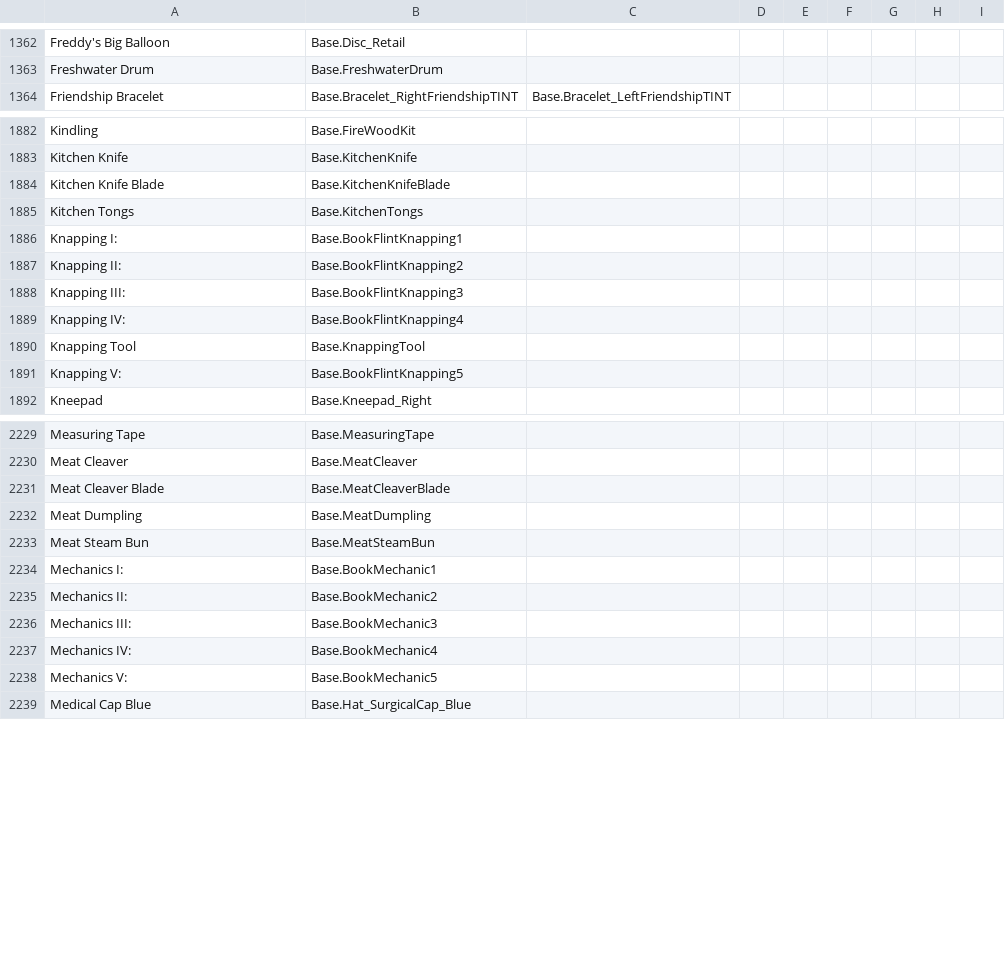
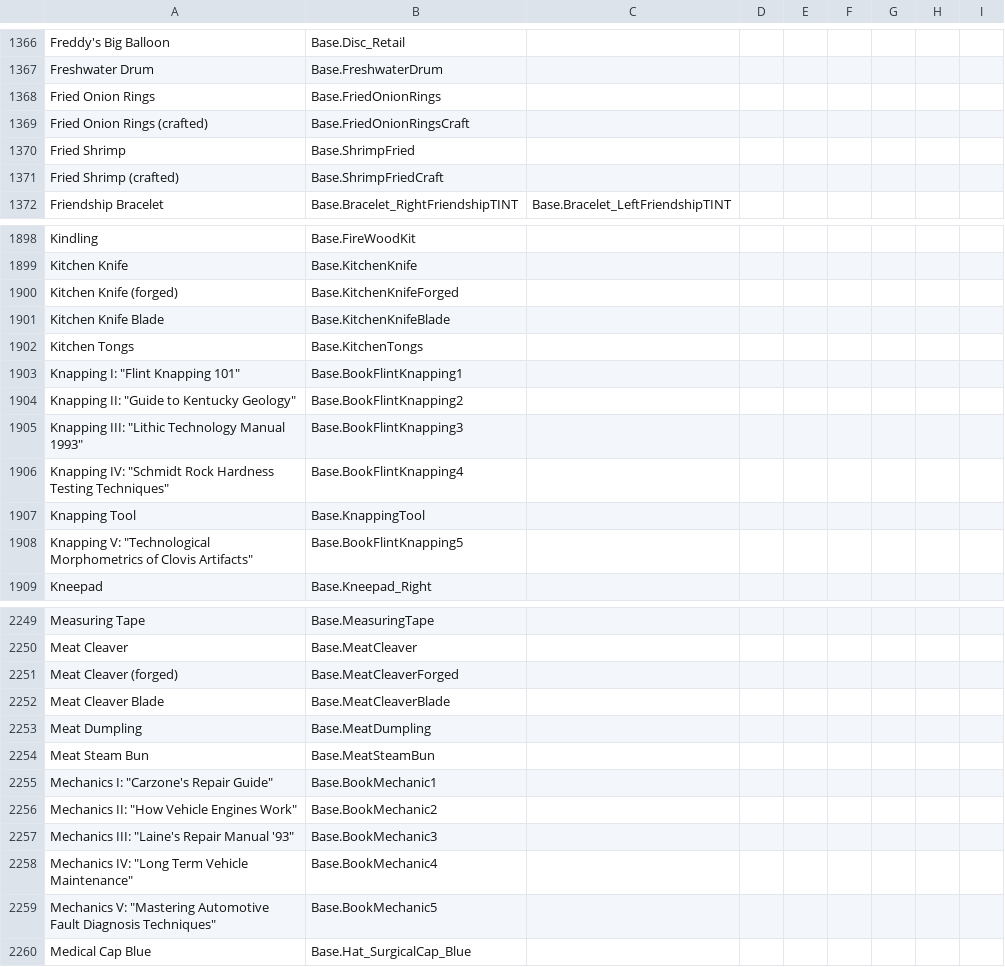
Before and after one commit to Vaileasys/pz-wiki_parser, a CSV file: resources/item_id_dictionary.csv, drawn as a sheet; only a part is shown, gaps mark what is left out; the diff covers the shown part only.

```diff
--- a/resources/item_id_dictionary.csv
+++ b/resources/item_id_dictionary.csv
@@ -1363,2 +1367,6 @@ Freddy's Big Balloon,Base.Disc_Retail,,,,,,,,
 Freshwater Drum,Base.FreshwaterDrum,,,,,,,,
+Fried Onion Rings,Base.FriedOnionRings,,,,,,,,
+Fried Onion Rings (crafted),Base.FriedOnionRingsCraft,,,,,,,,
+Fried Shrimp,Base.ShrimpFried,,,,,,,,
+Fried Shrimp (crafted),Base.ShrimpFriedCraft,,,,,,,,
 Friendship Bracelet,Base.Bracelet_RightFriendshipTINT,Base.Bracelet_LeftFriendshipTINT,,,,,,,
@@ -1883,10 +1899,11 @@ Kindling,Base.FireWoodKit,,,,,,,,
 Kitchen Knife,Base.KitchenKnife,,,,,,,,
+Kitchen Knife (forged),Base.KitchenKnifeForged,,,,,,,,
 Kitchen Knife Blade,Base.KitchenKnifeBlade,,,,,,,,
 Kitchen Tongs,Base.KitchenTongs,,,,,,,,
-Knapping I:,Base.BookFlintKnapping1,,,,,,,,
-Knapping II:,Base.BookFlintKnapping2,,,,,,,,
-Knapping III:,Base.BookFlintKnapping3,,,,,,,,
-Knapping IV:,Base.BookFlintKnapping4,,,,,,,,
+"Knapping I: ""Flint Knapping 101""",Base.BookFlintKnapping1,,,,,,,,
+"Knapping II: ""Guide to Kentucky Geology""",Base.BookFlintKnapping2,,,,,,,,
+"Knapping III: ""Lithic Technology Manual 1993""",Base.BookFlintKnapping3,,,,,,,,
+"Knapping IV: ""Schmidt Rock Hardness Testing Techniques""",Base.BookFlintKnapping4,,,,,,,,
 Knapping Tool,Base.KnappingTool,,,,,,,,
-Knapping V:,Base.BookFlintKnapping5,,,,,,,,
+"Knapping V: ""Technological Morphometrics of Clovis Artifacts""",Base.BookFlintKnapping5,,,,,,,,
 Kneepad,Base.Kneepad_Right,,,,,,,,
@@ -2230,2 +2250,3 @@ Measuring Tape,Base.MeasuringTape,,,,,,,,
 Meat Cleaver,Base.MeatCleaver,,,,,,,,
+Meat Cleaver (forged),Base.MeatCleaverForged,,,,,,,,
 Meat Cleaver Blade,Base.MeatCleaverBlade,,,,,,,,
@@ -2233,7 +2254,7 @@ Meat Dumpling,Base.MeatDumpling,,,,,,,,
 Meat Steam Bun,Base.MeatSteamBun,,,,,,,,
-Mechanics I:,Base.BookMechanic1,,,,,,,,
-Mechanics II:,Base.BookMechanic2,,,,,,,,
-Mechanics III:,Base.BookMechanic3,,,,,,,,
-Mechanics IV:,Base.BookMechanic4,,,,,,,,
-Mechanics V:,Base.BookMechanic5,,,,,,,,
+"Mechanics I: ""Carzone's Repair Guide""",Base.BookMechanic1,,,,,,,,
+"Mechanics II: ""How Vehicle Engines Work""",Base.BookMechanic2,,,,,,,,
+"Mechanics III: ""Laine's Repair Manual '93""",Base.BookMechanic3,,,,,,,,
+"Mechanics IV: ""Long Term Vehicle Maintenance""",Base.BookMechanic4,,,,,,,,
+"Mechanics V: ""Mastering Automotive Fault Diagnosis Techniques""",Base.BookMechanic5,,,,,,,,
 Medical Cap Blue,Base.Hat_SurgicalCap_Blue,,,,,,,,
```
Also changed, not shown: 23 added rows, 6 removed rows and 106 edited cells elsewhere in this file.
